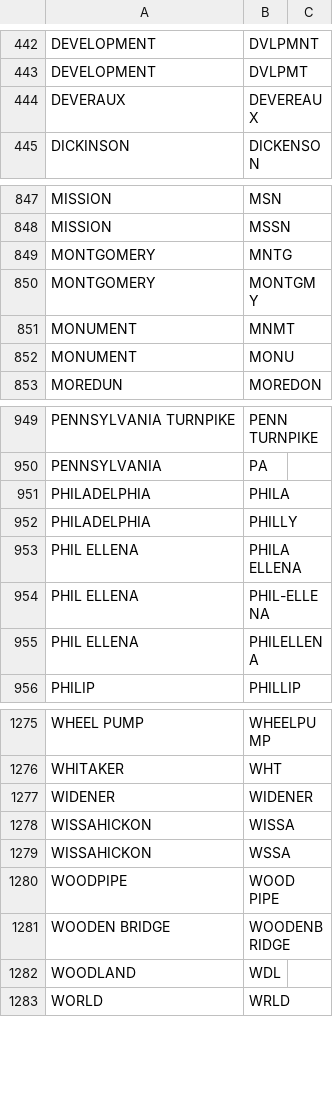
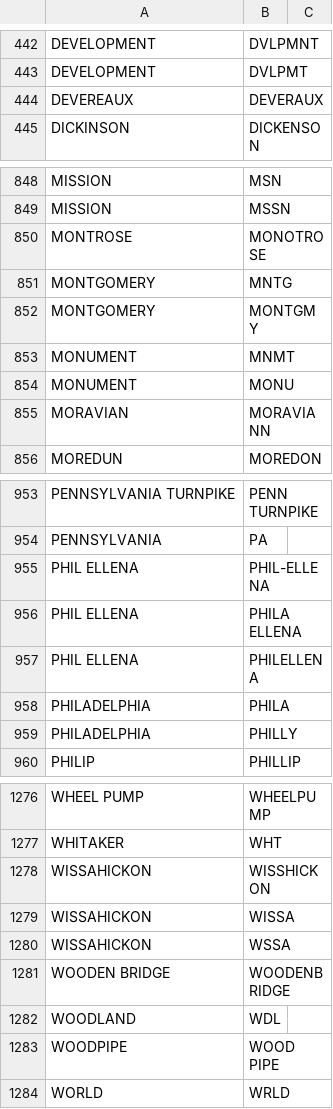
Before and after one commit to CityOfPhiladelphia/passyunk, a CSV file: passyunk/pdata/std.csv, drawn as a sheet; only a part is shown, gaps mark what is left out; the diff covers the shown part only.

```diff
--- a/passyunk/pdata/std.csv
+++ b/passyunk/pdata/std.csv
@@ -443,3 +443,3 @@ DEVELOPMENT,DVLPMNT
 DEVELOPMENT,DVLPMT
-DEVERAUX,DEVEREAUX
+DEVEREAUX,DEVERAUX
 DICKINSON,DICKENSON
@@ -848,2 +849,3 @@ MISSION,MSN
 MISSION,MSSN
+MONTROSE,MONOTROSE
 MONTGOMERY,MNTG
@@ -852,2 +854,3 @@ MONUMENT,MNMT
 MONUMENT,MONU
+MORAVIAN,MORAVIANN
 MOREDUN,MOREDON
@@ -950,7 +954,7 @@ PENNSYLVANIA TURNPIKE,PENN TURNPIKE
 PENNSYLVANIA,PA
+PHIL ELLENA,PHIL-ELLENA
+PHIL ELLENA,PHILA ELLENA
+PHIL ELLENA,PHILELLENA
 PHILADELPHIA,PHILA
 PHILADELPHIA,PHILLY
-PHIL ELLENA,PHILA ELLENA
-PHIL ELLENA,PHIL-ELLENA
-PHIL ELLENA,PHILELLENA
 PHILIP,PHILLIP
@@ -1276,8 +1277,8 @@ WHEEL PUMP,WHEELPUMP
 WHITAKER,WHT
-WIDENER,WIDENER
+WISSAHICKON,WISSHICKON
 WISSAHICKON,WISSA
 WISSAHICKON,WSSA
-WOODPIPE,WOOD PIPE
 WOODEN BRIDGE,WOODENBRIDGE
 WOODLAND,WDL
+WOODPIPE,WOOD PIPE
 WORLD,WRLD
```
Also changed, not shown: 3 added rows, 4 removed rows and 20 moved rows elsewhere in this file, passyunk/pdata/apt_std.csv, passyunk/pdata/centerline_streets.csv, 4 other files.
